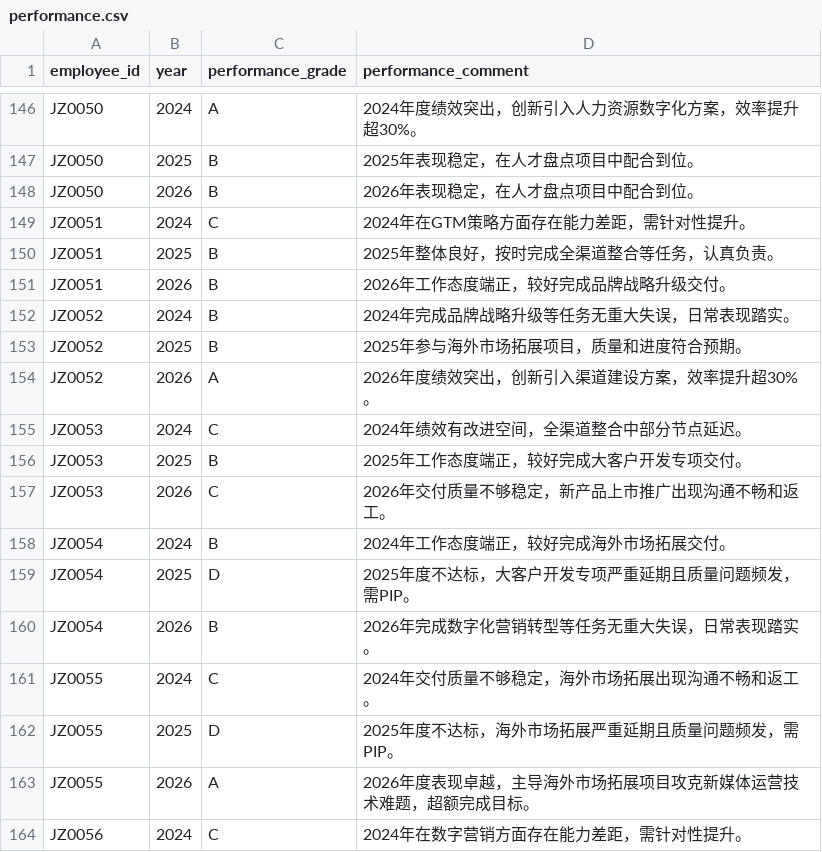
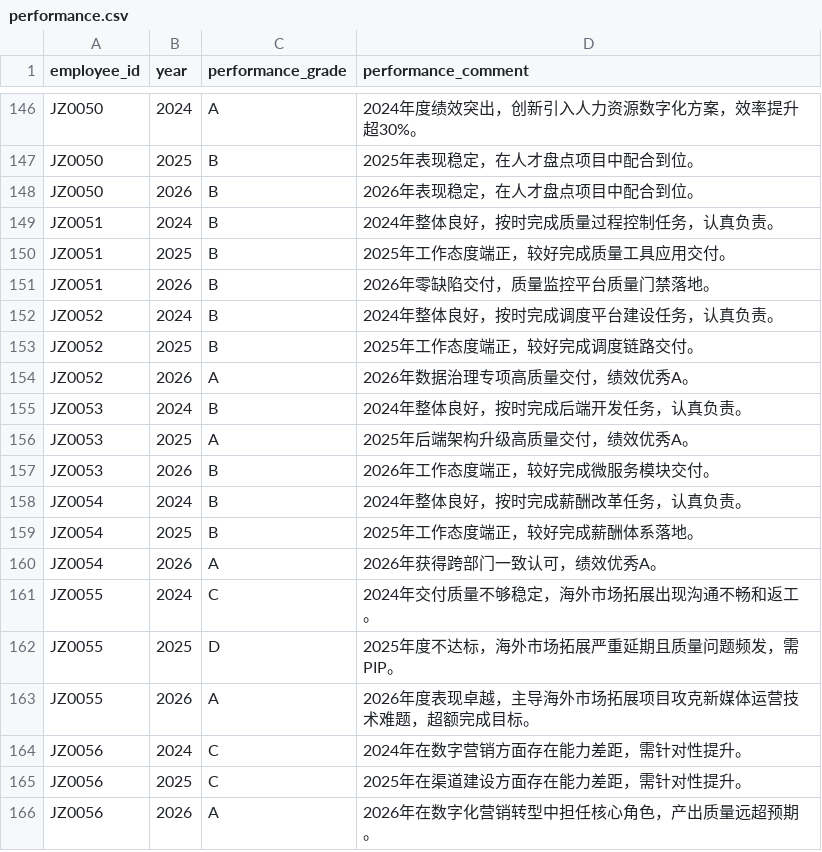
Before and after one commit to dreamrain314/talent-compass, a CSV file: data/raw/performance.csv, drawn as a sheet; only a part is shown, gaps mark what is left out; the shorter side is filled out with more unchanged rows.

```diff
--- a/data/raw/performance.csv
+++ b/data/raw/performance.csv
@@ -148,14 +148,14 @@ JZ0050,2025,B,2025年表现稳定，在人才盘点项目中配合到位。
 JZ0050,2026,B,2026年表现稳定，在人才盘点项目中配合到位。
-JZ0051,2024,C,2024年在GTM策略方面存在能力差距，需针对性提升。
-JZ0051,2025,B,2025年整体良好，按时完成全渠道整合等任务，认真负责。
-JZ0051,2026,B,2026年工作态度端正，较好完成品牌战略升级交付。
-JZ0052,2024,B,2024年完成品牌战略升级等任务无重大失误，日常表现踏实。
-JZ0052,2025,B,2025年参与海外市场拓展项目，质量和进度符合预期。
-JZ0052,2026,A,2026年度绩效突出，创新引入渠道建设方案，效率提升超30%。
-JZ0053,2024,C,2024年绩效有改进空间，全渠道整合中部分节点延迟。
-JZ0053,2025,B,2025年工作态度端正，较好完成大客户开发专项交付。
-JZ0053,2026,C,2026年交付质量不够稳定，新产品上市推广出现沟通不畅和返工。
-JZ0054,2024,B,2024年工作态度端正，较好完成海外市场拓展交付。
-JZ0054,2025,D,2025年度不达标，大客户开发专项严重延期且质量问题频发，需PIP。
-JZ0054,2026,B,2026年完成数字化营销转型等任务无重大失误，日常表现踏实。
+JZ0051,2024,B,2024年整体良好，按时完成质量过程控制任务，认真负责。
+JZ0051,2025,B,2025年工作态度端正，较好完成质量工具应用交付。
+JZ0051,2026,B,2026年零缺陷交付，质量监控平台质量门禁落地。
+JZ0052,2024,B,2024年整体良好，按时完成调度平台建设任务，认真负责。
+JZ0052,2025,B,2025年工作态度端正，较好完成调度链路交付。
+JZ0052,2026,A,2026年数据治理专项高质量交付，绩效优秀A。
+JZ0053,2024,B,2024年整体良好，按时完成后端开发任务，认真负责。
+JZ0053,2025,A,2025年后端架构升级高质量交付，绩效优秀A。
+JZ0053,2026,B,2026年工作态度端正，较好完成微服务模块交付。
+JZ0054,2024,B,2024年整体良好，按时完成薪酬改革任务，认真负责。
+JZ0054,2025,B,2025年工作态度端正，较好完成薪酬体系落地。
+JZ0054,2026,A,2026年获得跨部门一致认可，绩效优秀A。
 JZ0055,2024,C,2024年交付质量不够稳定，海外市场拓展出现沟通不畅和返工。
```
Also changed, not shown: data/raw/employees.csv, data/raw/training.csv, 11 other files.
